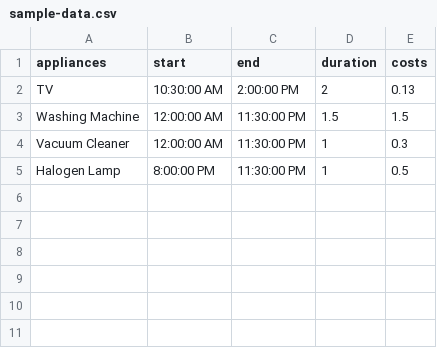
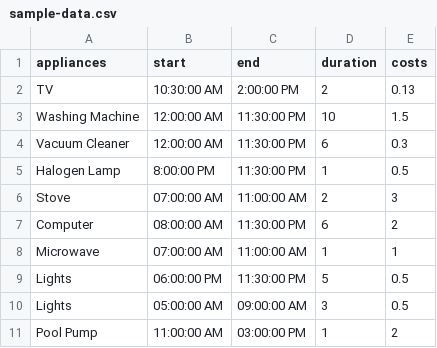
Before and after one commit to fhabibie/ApplianceSchedulingGeneticAlgorithm, a CSV file: src/sample-data.csv, drawn as a sheet.

Commit message:
add some sample data

```diff
--- a/src/sample-data.csv
+++ b/src/sample-data.csv
@@ -2,4 +2,10 @@ appliances,start,end,duration,costs
 TV,10:30:00 AM,2:00:00 PM,2,0.13
-Washing Machine,12:00:00 AM,11:30:00 PM,1.5,1.5
-Vacuum Cleaner,12:00:00 AM,11:30:00 PM,1,0.3
+Washing Machine,12:00:00 AM,11:30:00 PM,10,1.5
+Vacuum Cleaner,12:00:00 AM,11:30:00 PM,6,0.3
 Halogen Lamp,8:00:00 PM,11:30:00 PM,1,0.5
+Stove,07:00:00 AM,11:00:00 AM,2,3
+Computer,08:00:00 AM,11:30:00 PM,6,2
+Microwave,07:00:00 AM,11:00:00 AM,1,1
+Lights,06:00:00 PM,11:30:00 PM,5,0.5
+Lights,05:00:00 AM,09:00:00 AM,3,0.5
+Pool Pump,11:00:00 AM,03:00:00 PM,1,2
```
Also changed, not shown: 1 other file.
